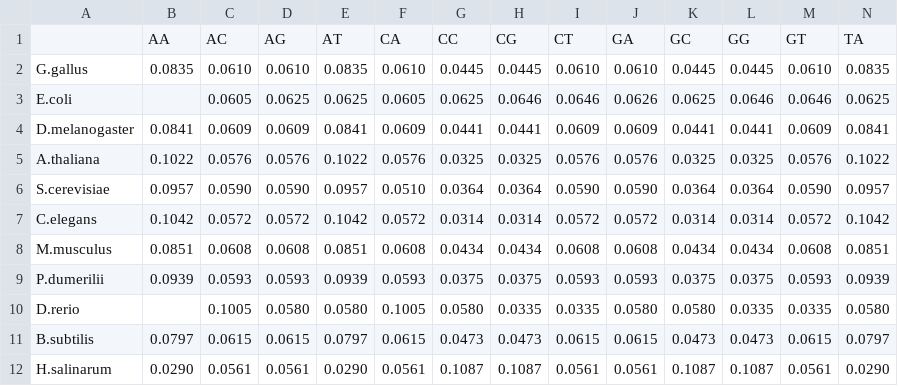
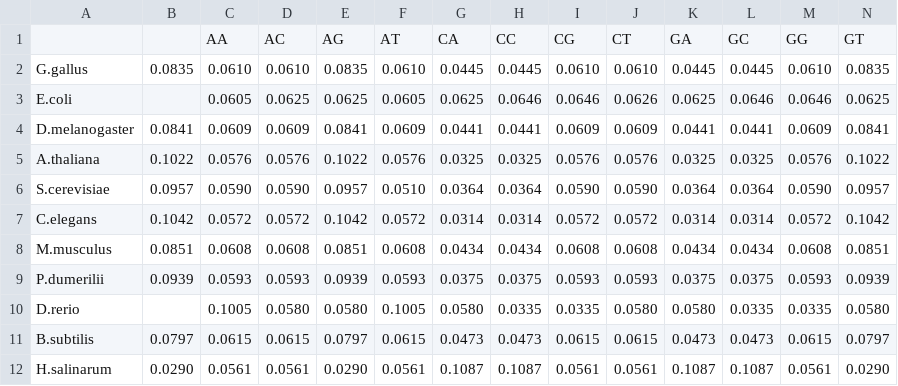
Before and after one commit to zhukovanadezhda/dinucleo-freq, a TSV file: dist_th.tsv, drawn as a sheet; only a part is shown; removed rows and columns are numbered as before the commit, all else as after; rows hold the shown columns only; the diff names each change by its address in the sheet, - before the commit and + after, or states it on an @@ line.

Commit message:
Update dist_th.tsv

```diff
--- a/dist_th.tsv
+++ b/dist_th.tsv
-row 1:  | AA | AC | AG | AT | CA | CC | CG | CT | GA | GC | GG | GT | TA
+row 1:  |  | AA | AC | AG | AT | CA | CC | CG | CT | GA | GC | GG | GT
```
